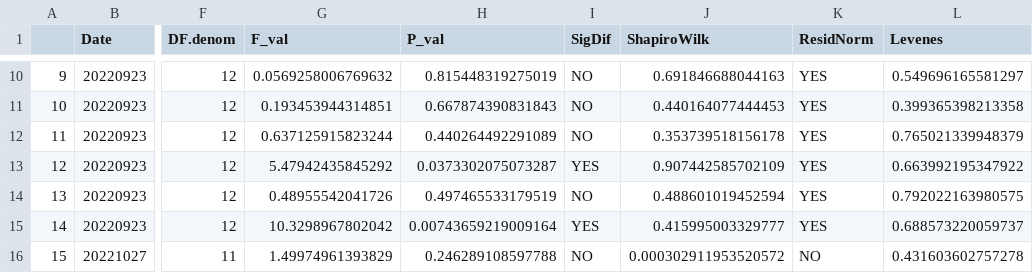
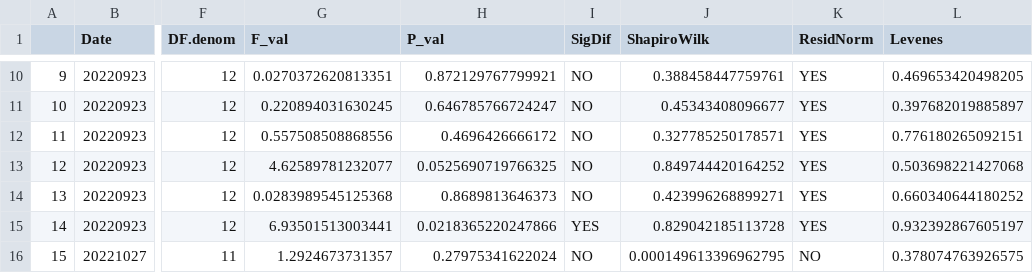
Before and after one commit to NEFSC/EAD-ASEB-Airradians_multigen_OA, a CSV file: RAnalysis/Output/Biodeposition/Biodeposition_ANOVA_table.csv, drawn as a sheet; only a part is shown, gaps mark what is left out; the diff covers the shown part only; the diff names each change by its address in the sheet, - before the commit and + after, or states it on an @@ line.

```diff
--- a/RAnalysis/Output/Biodeposition/Biodeposition_ANOVA_table.csv
+++ b/RAnalysis/Output/Biodeposition/Biodeposition_ANOVA_table.csv
-G10 (F_val): 0.0569258006769632
+G10 (F_val): 0.0270372620813351
-H10 (P_val): 0.815448319275019
+H10 (P_val): 0.872129767799921
-J10 (ShapiroWilk): 0.691846688044163
+J10 (ShapiroWilk): 0.388458447759761
-L10 (Levenes): 0.549696165581297
+L10 (Levenes): 0.469653420498205
-G11 (F_val): 0.193453944314851
+G11 (F_val): 0.220894031630245
-H11 (P_val): 0.667874390831843
+H11 (P_val): 0.646785766724247
-J11 (ShapiroWilk): 0.440164077444453
+J11 (ShapiroWilk): 0.45343408096677
-L11 (Levenes): 0.399365398213358
+L11 (Levenes): 0.397682019885897
-G12 (F_val): 0.637125915823244
+G12 (F_val): 0.557508508868556
-H12 (P_val): 0.440264492291089
+H12 (P_val): 0.4696426666172
-J12 (ShapiroWilk): 0.353739518156178
+J12 (ShapiroWilk): 0.327785250178571
-L12 (Levenes): 0.765021339948379
+L12 (Levenes): 0.776180265092151
-G13 (F_val): 5.47942435845292
+G13 (F_val): 4.62589781232077
-H13 (P_val): 0.0373302075073287
+H13 (P_val): 0.0525690719766325
-I13 (SigDif): YES
+I13 (SigDif): NO
-J13 (ShapiroWilk): 0.907442585702109
+J13 (ShapiroWilk): 0.849744420164252
-L13 (Levenes): 0.663992195347922
+L13 (Levenes): 0.503698221427068
-G14 (F_val): 0.48955542041726
+G14 (F_val): 0.0283989545125368
-H14 (P_val): 0.497465533179519
+H14 (P_val): 0.8689813646373
-J14 (ShapiroWilk): 0.488601019452594
+J14 (ShapiroWilk): 0.423996268899271
-L14 (Levenes): 0.792022163980575
+L14 (Levenes): 0.660340644180252
-G15 (F_val): 10.3298967802042
+G15 (F_val): 6.93501513003441
-H15 (P_val): 0.00743659219009164
+H15 (P_val): 0.0218365220247866
-J15 (ShapiroWilk): 0.415995003329777
+J15 (ShapiroWilk): 0.829042185113728
-L15 (Levenes): 0.688573220059737
+L15 (Levenes): 0.932392867605197
-G16 (F_val): 1.49974961393829
+G16 (F_val): 1.2924673731357
-H16 (P_val): 0.246289108597788
+H16 (P_val): 0.27975341622024
-J16 (ShapiroWilk): 0.000302911953520572
+J16 (ShapiroWilk): 0.000149613396962795
-L16 (Levenes): 0.431603602757278
+L16 (Levenes): 0.378074763926575
```
Also changed, not shown: 56 edited cells elsewhere in this file, RAnalysis/Output/Biodeposition/Biodeposition_master.csv, 4 other files.
